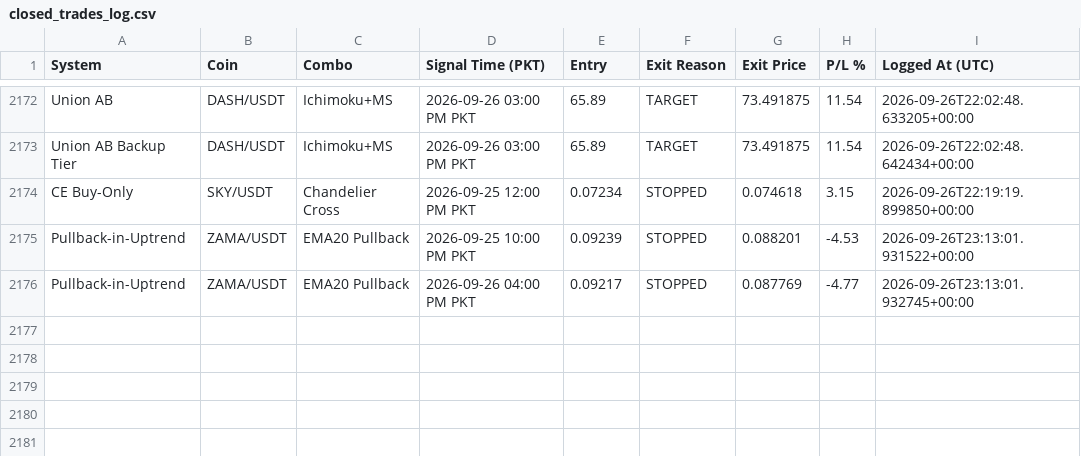
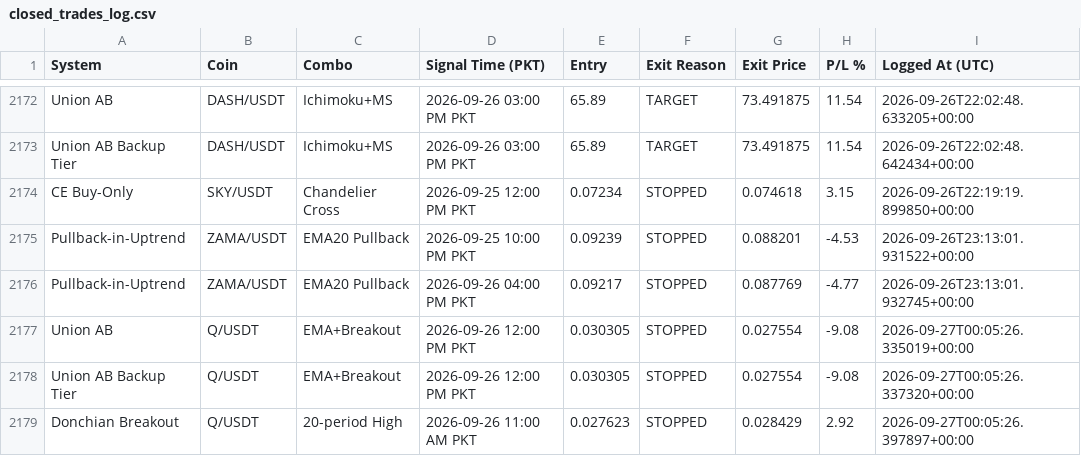
Before and after one commit to Asifali549/Asif-Ali, a CSV file: closed_trades_log.csv, drawn as a sheet; only a part is shown, gaps mark what is left out.

```diff
--- a/closed_trades_log.csv
+++ b/closed_trades_log.csv
@@ -2176 +2176,4 @@ Pullback-in-Uptrend,ZAMA/USDT,EMA20 Pullback,2026-09-25 10:00 PM PKT,0.09239,STO
 Pullback-in-Uptrend,ZAMA/USDT,EMA20 Pullback,2026-09-26 04:00 PM PKT,0.09217,STOPPED,0.087769,-4.77,2026-09-26T23:13:01.932745+00:00
+Union AB,Q/USDT,EMA+Breakout,2026-09-26 12:00 PM PKT,0.030305,STOPPED,0.027554,-9.08,2026-09-27T00:05:26.335019+00:00
+Union AB Backup Tier,Q/USDT,EMA+Breakout,2026-09-26 12:00 PM PKT,0.030305,STOPPED,0.027554,-9.08,2026-09-27T00:05:26.337320+00:00
+Donchian Breakout,Q/USDT,20-period High,2026-09-26 11:00 AM PKT,0.027623,STOPPED,0.028429,2.92,2026-09-27T00:05:26.397897+00:00
```
Also changed, not shown: 3 other files.
